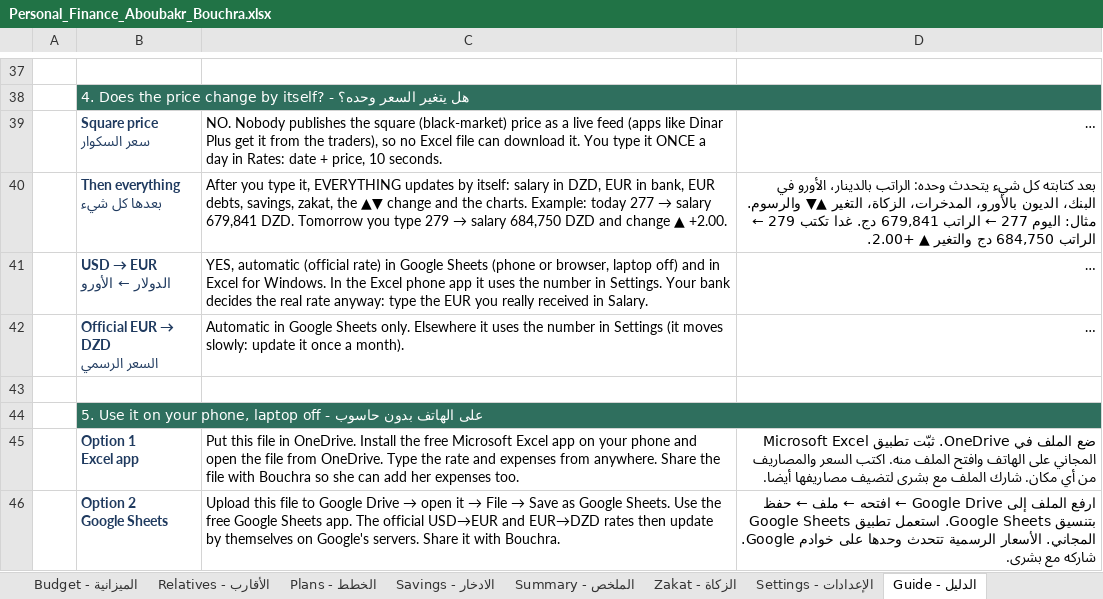
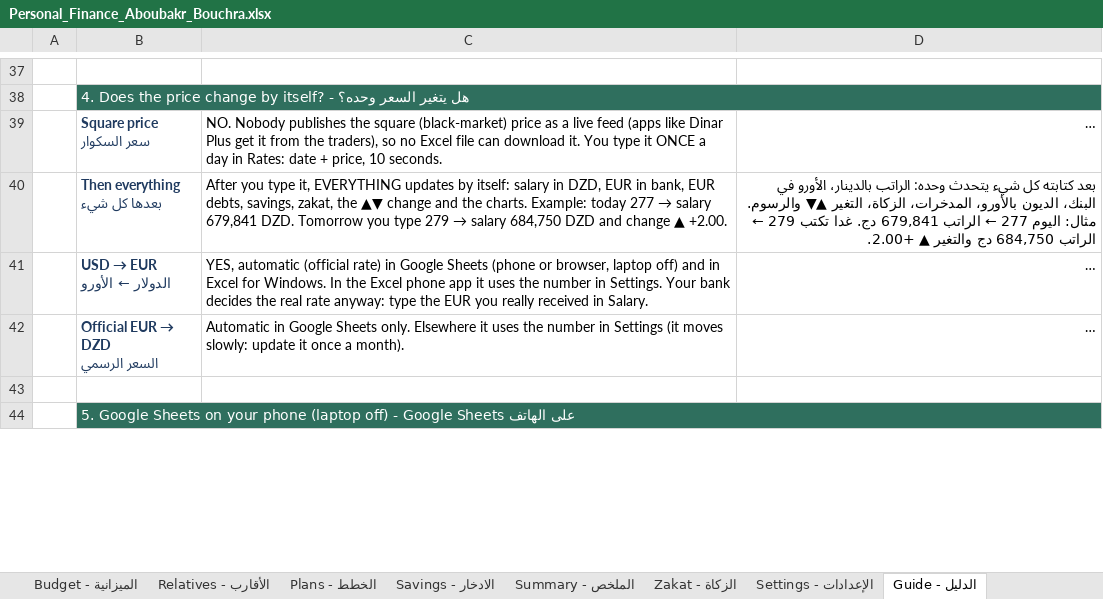
Before and after one commit to hwaezzedami-web/GDE, an Excel workbook: personal-finance/Personal_Finance_Aboubakr_Bouchra.xlsx, sheet Guide - الدليل, drawn as a sheet; only a part is shown, gaps mark what is left out; long unchanged cells end in …; values as stored, in another font and other column widths than the file's, no borders; removed rows and columns are numbered as before the commit, all else as after; ↵ is a line break in a cell; the diff covers the shown part only; the diff names each change by its address in the sheet, - before the commit and + after, or states it on an @@ line.

```diff
--- a/personal-finance/Personal_Finance_Aboubakr_Bouchra.xlsx (sheet Guide - الدليل)
+++ b/personal-finance/Personal_Finance_Aboubakr_Bouchra.xlsx (sheet Guide - الدليل)
-B44: 5. Use it on your phone, laptop off - على الهاتف بدون حاسوب
+B44: 5. Google Sheets on your phone (laptop off) - Google Sheets على الهاتف
-row 45:  | Option 1 ↵ Excel app | Put this file in OneDrive. Install the free Microsoft Excel app on your phone and open the file from OneDrive. Type the rate and expenses from anywhere. Share the file with Bouchra so she can add her expenses too. | ضع الملف في OneDrive. ثبّت تطبيق Microsoft Excel المجاني على الهاتف وافتح الملف منه. اكتب السعر والمصاريف من أي مكان. شارك الملف مع بشرى لتضيف مصاريفها أيضا.
-row 46:  | Option 2 ↵ Google Sheets | Upload this file to Google Drive → open it → File → Save as Google Sheets. Use the free Google Sheets app. The official USD→EUR and EUR→DZD rates then update by themselves on Google's servers. Share it with Bouchra. | ارفع الملف إلى Google Drive ← افتحه ← ملف ← حفظ بتنسيق Google Sheets. استعمل تطبيق Google Sheets المجاني. الأسعار الرسمية تتحدث وحدها على خوادم Google. شاركه مع بشرى.
```
Also changed, not shown: 6 added rows and 4 edited cells elsewhere in this sheet, sheet Dashboard - الرئيسية, sheet Rates - الأسعار, 2 other files.
